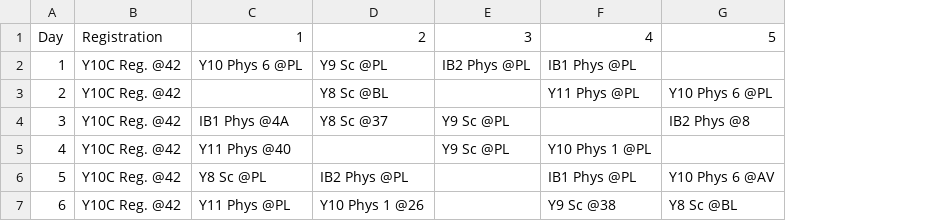
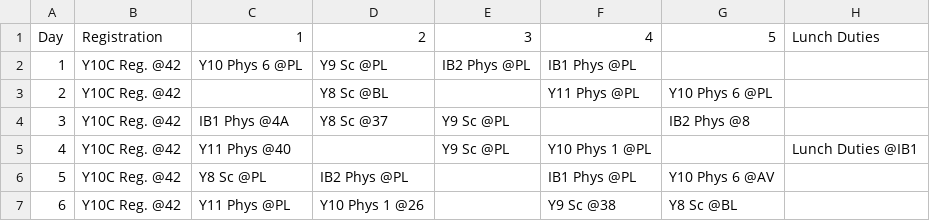
Before and after one commit to alphydan/bhs-ical, a CSV file: timetable_files/timetable.csv, drawn as a sheet; the diff names each change by its address in the sheet, - before the commit and + after, or states it on an @@ line.

Commit message:
updated timetable

```diff
--- a/timetable_files/timetable.csv
+++ b/timetable_files/timetable.csv
+column H, rows 1-5: Lunch Duties |  |  |  | Lunch Duties @IB1
```
